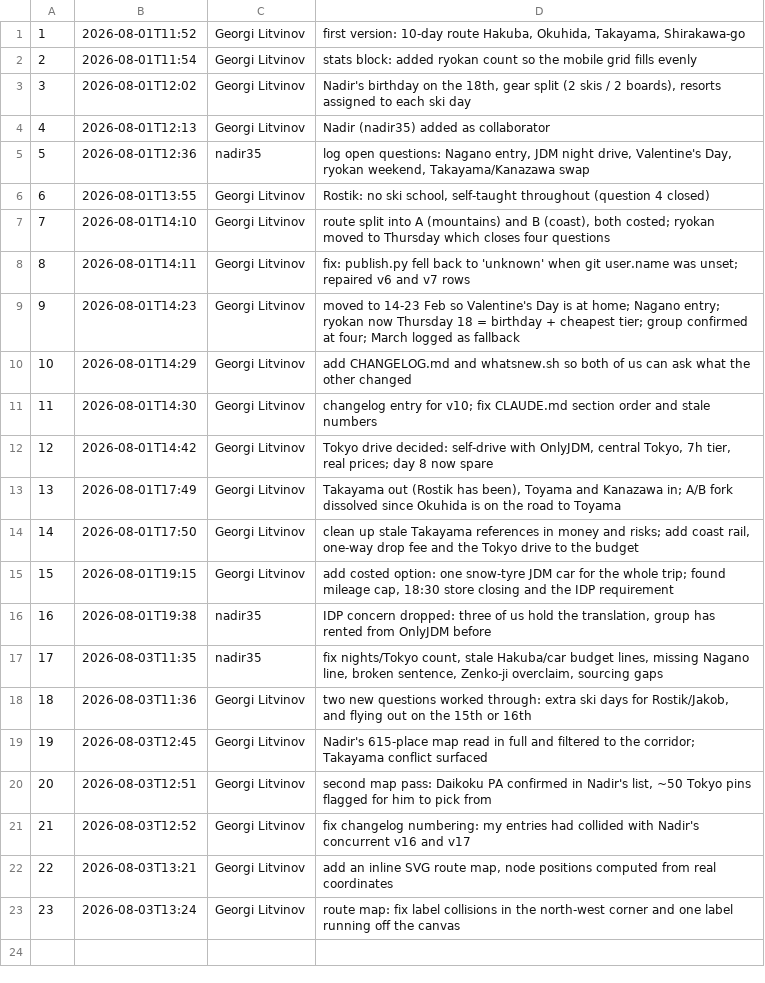
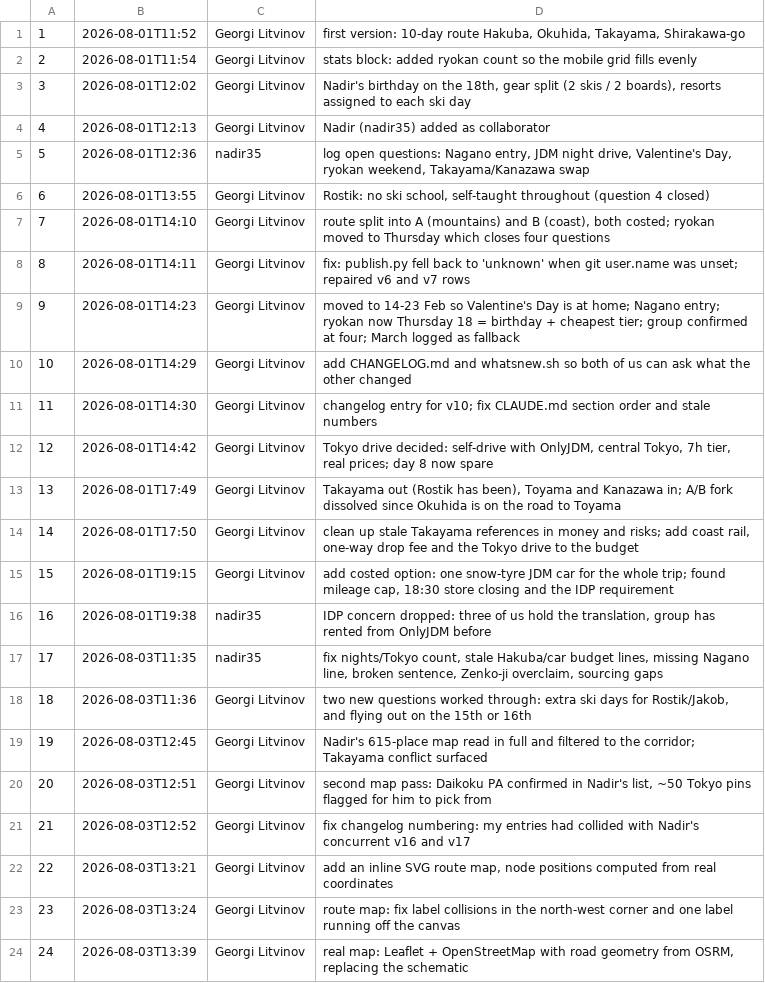
Before and after one commit to georgelit/japan-trip, a TSV file: v/versions.tsv, drawn as a sheet; the diff names each change by its address in the sheet, - before the commit and + after, or states it on an @@ line.

Commit message:
v24: real map: Leaflet + OpenStreetMap with road geometry from OSRM, replacing the schematic

```diff
--- a/v/versions.tsv
+++ b/v/versions.tsv
+row 24: 24 | 2026-08-03T13:39 | Georgi Litvinov | real map: Leaflet + OpenStreetMap with road geometry from OSRM, replacing the schematic
```
Also changed, not shown: 4 other files.
